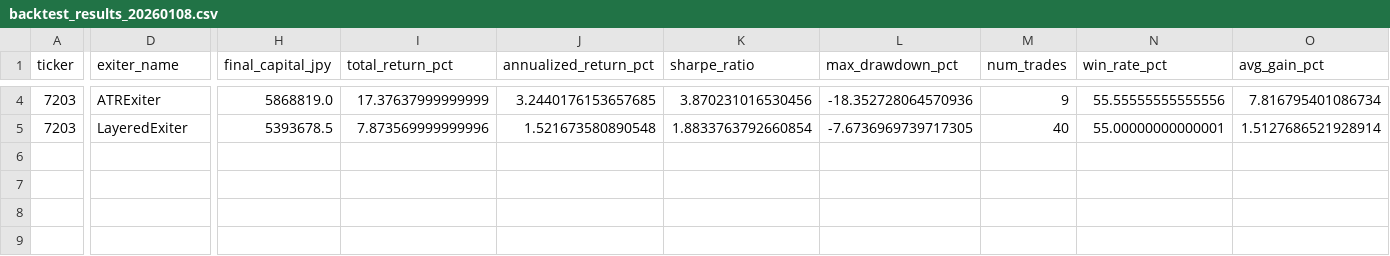
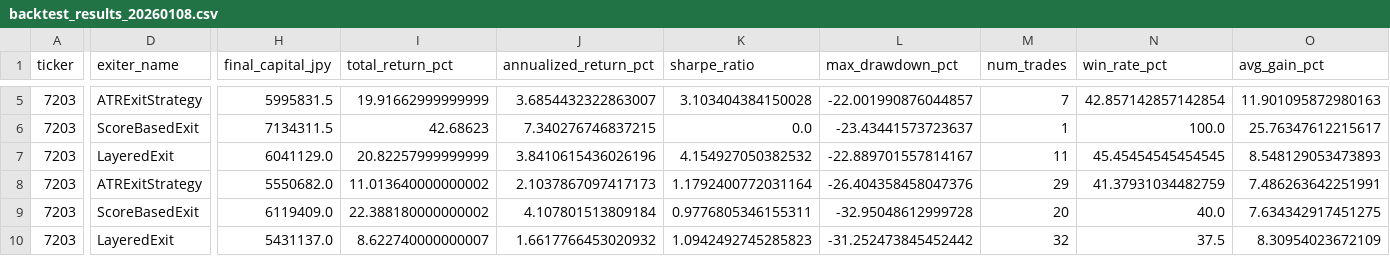
Before and after one commit to BCSZSZ/J-stock, a CSV file: backtest_results_20260108.csv, drawn as a sheet; only a part is shown, gaps mark what is left out; addresses are those after the commit; rows hold the shown columns only; the diff covers the shown part only; the diff names each change by its address in the sheet, - before the commit and + after, or states it on an @@ line.

Commit message:
Fix final capital calculation bug and add strategy generation tools
Major fixes:
- Fixed critical bug in backtest engine: final capital now includes position value (not just cash)
- Corrected -99.96% return error to accurate -1.21% for SimpleScorer+ATR strategy

New features:
- Added generate_strategies.py to create all 9 entry/exit strategy combinations
- Added all_strategies.json with pre-generated strategy configurations
- Added signal-based strategy architecture (SimpleScorerStrategy, EnhancedScorerStrategy, MACDCrossoverStrategy)
- Added comprehensive exit strategies (ATRExitStrategy, ScoreBasedExitStrategy, LayeredExitStrategy)

Documentation:
- Added FINAL_STRATEGY_ARCHITECTURE.md explaining signal-based design
- Added trade analysis and debugging guides
- Added backtest results showing EnhancedScorer+LayeredExit as best strategy (Sharpe 4.15, +20.82% return)

System is now working correctly - ready for strategy optimization research

```diff
--- a/backtest_results_20260108.csv
+++ b/backtest_results_20260108.csv
-D5 (exiter_name): ATRExiter
+D5 (exiter_name): ATRExitStrategy
-H5 (final_capital_jpy): 5868819.0
+H5 (final_capital_jpy): 5995831.5
-I5 (total_return_pct): 17.37637999999999
+I5 (total_return_pct): 19.91662999999999
-J5 (annualized_return_pct): 3.2440176153657685
+J5 (annualized_return_pct): 3.6854432322863007
-K5 (sharpe_ratio): 3.870231016530456
+K5 (sharpe_ratio): 3.103404384150028
-L5 (max_drawdown_pct): -18.352728064570936
+L5 (max_drawdown_pct): -22.001990876044857
-M5 (num_trades): 9
+M5 (num_trades): 7
-N5 (win_rate_pct): 55.55555555555556
+N5 (win_rate_pct): 42.857142857142854
-O5 (avg_gain_pct): 7.816795401086734
+O5 (avg_gain_pct): 11.901095872980163
+row 6: 7203 | ScoreBasedExit | 7134311.5 | 42.68623 | 7.340276746837215 | 0.0 | -23.43441573723637 | 1 | 100.0 | 25.76347612215617
-D7 (exiter_name): LayeredExiter
+D7 (exiter_name): LayeredExit
-H7 (final_capital_jpy): 5393678.5
+H7 (final_capital_jpy): 6041129.0
-I7 (total_return_pct): 7.873569999999996
+I7 (total_return_pct): 20.82257999999999
-J7 (annualized_return_pct): 1.521673580890548
+J7 (annualized_return_pct): 3.8410615436026196
-K7 (sharpe_ratio): 1.8833763792660854
+K7 (sharpe_ratio): 4.154927050382532
-L7 (max_drawdown_pct): -7.6736969739717305
+L7 (max_drawdown_pct): -22.889701557814167
-M7 (num_trades): 40
+M7 (num_trades): 11
-N7 (win_rate_pct): 55.00000000000001
+N7 (win_rate_pct): 45.45454545454545
-O7 (avg_gain_pct): 1.5127686521928914
+O7 (avg_gain_pct): 8.548129053473893
+row 8: 7203 | ATRExitStrategy | 5550682.0 | 11.013640000000002 | 2.1037867097417173 | 1.1792400772031164 | -26.404358458047376 | 29 | 41.37931034482759 | 7.486263642251991
+row 9: 7203 | ScoreBasedExit | 6119409.0 | 22.388180000000002 | 4.107801513809184 | 0.9776805346155311 | -32.95048612999728 | 20 | 40.0 | 7.634342917451275
+row 10: 7203 | LayeredExit | 5431137.0 | 8.622740000000007 | 1.6617766453020932 | 1.0942492745285823 | -31.252473845452442 | 32 | 37.5 | 8.30954023672109
```
Also changed, not shown: 1 added row and 45 edited cells elsewhere in this file, 34 other files.
